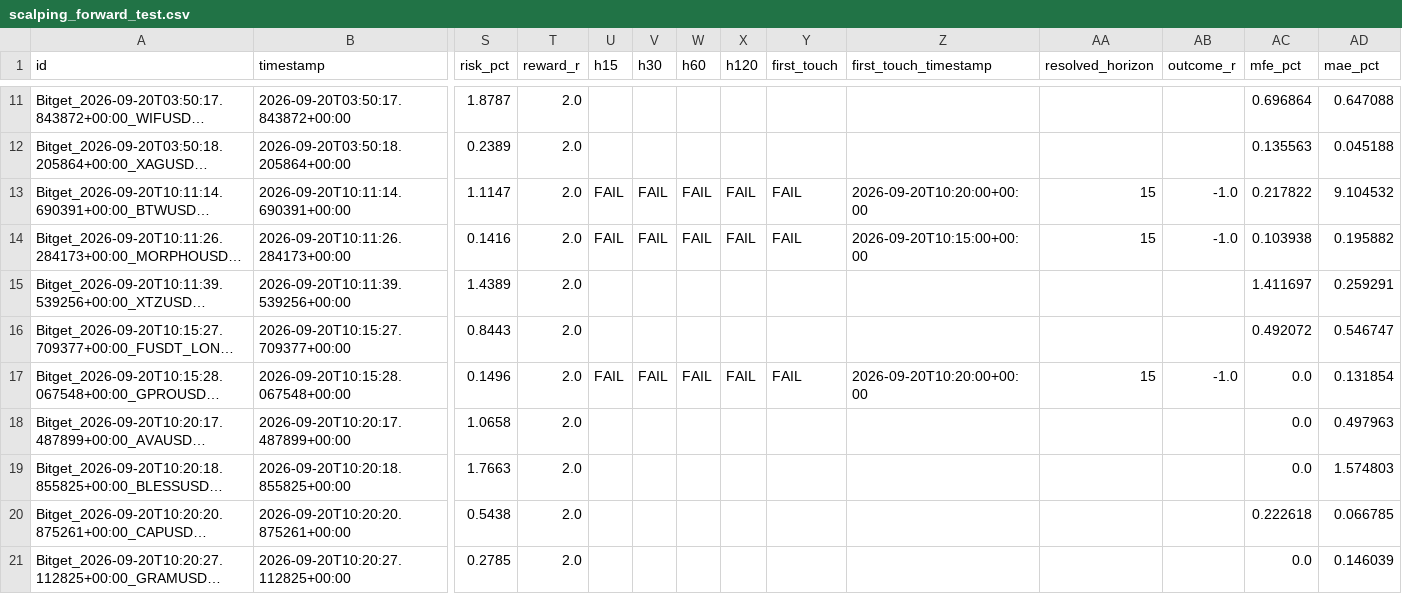
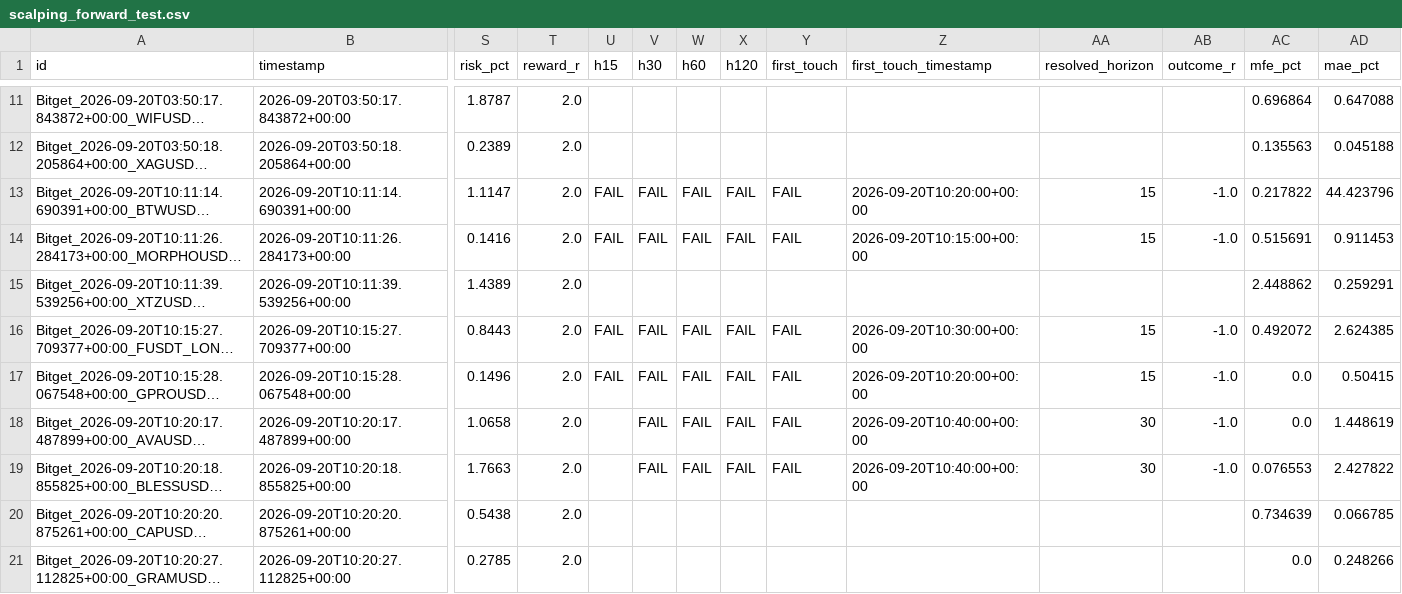
Before and after one commit to KikikJourney/Crypto-Scanner, a CSV file: data/scalping_forward_test.csv, drawn as a sheet; only a part is shown, gaps mark what is left out; long unchanged cells end in …; the diff covers the shown part only; the diff names each change by its address in the sheet, - before the commit and + after, or states it on an @@ line.

```diff
--- a/data/scalping_forward_test.csv
+++ b/data/scalping_forward_test.csv
-AD13 (mae_pct): 9.104532
+AD13 (mae_pct): 44.423796
-AC14 (mfe_pct): 0.103938
+AC14 (mfe_pct): 0.515691
-AD14 (mae_pct): 0.195882
+AD14 (mae_pct): 0.911453
-AC15 (mfe_pct): 1.411697
+AC15 (mfe_pct): 2.448862
-U16 (h15): (empty)
+U16 (h15): FAIL
-V16 (h30): (empty)
+V16 (h30): FAIL
-W16 (h60): (empty)
+W16 (h60): FAIL
-X16 (h120): (empty)
+X16 (h120): FAIL
-Y16 (first_touch): (empty)
+Y16 (first_touch): FAIL
-Z16 (first_touch_timestamp): (empty)
+Z16 (first_touch_timestamp): 2026-09-20T10:30:00+00:00
-AA16 (resolved_horizon): (empty)
+AA16 (resolved_horizon): 15
-AB16 (outcome_r): (empty)
+AB16 (outcome_r): -1.0
-AD16 (mae_pct): 0.546747
+AD16 (mae_pct): 2.624385
-AD17 (mae_pct): 0.131854
+AD17 (mae_pct): 0.50415
-V18:V19 (h30): (empty)
+V18:V19 (h30): FAIL
-W18:W19 (h60): (empty)
+W18:W19 (h60): FAIL
-X18:X19 (h120): (empty)
+X18:X19 (h120): FAIL
-Y18:Y19 (first_touch): (empty)
+Y18:Y19 (first_touch): FAIL
-Z18:Z19 (first_touch_timestamp): (empty)
+Z18:Z19 (first_touch_timestamp): 2026-09-20T10:40:00+00:00
-AA18:AA19 (resolved_horizon): (empty)
+AA18:AA19 (resolved_horizon): 30
-AB18:AB19 (outcome_r): (empty)
+AB18:AB19 (outcome_r): -1.0
-AD18 (mae_pct): 0.497963
+AD18 (mae_pct): 1.448619
-AC19 (mfe_pct): 0.0
+AC19 (mfe_pct): 0.076553
-AD19 (mae_pct): 1.574803
+AD19 (mae_pct): 2.427822
-AC20 (mfe_pct): 0.222618
+AC20 (mfe_pct): 0.734639
-AD21 (mae_pct): 0.146039
+AD21 (mae_pct): 0.248266
```
Also changed, not shown: 3 added rows and 39 edited cells elsewhere in this file, data/actionable_signals.csv, data/scalping_action_history.csv, 6 other files.
